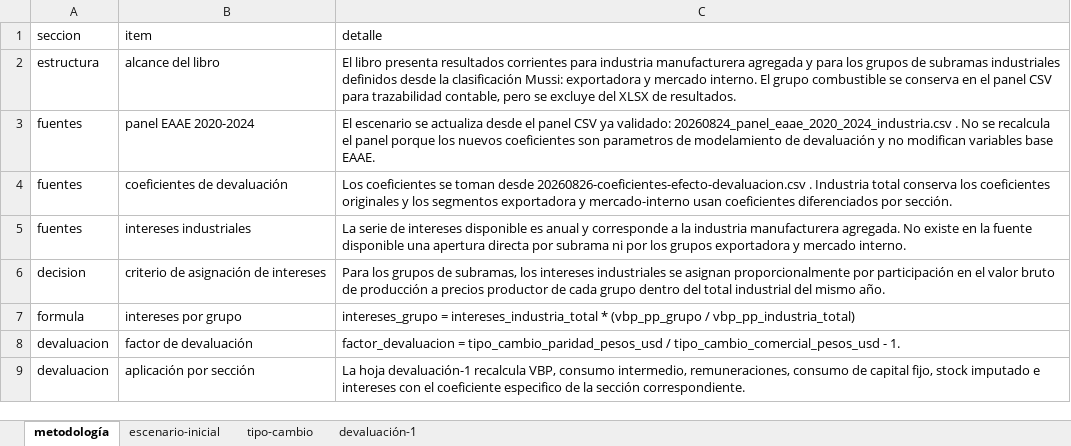
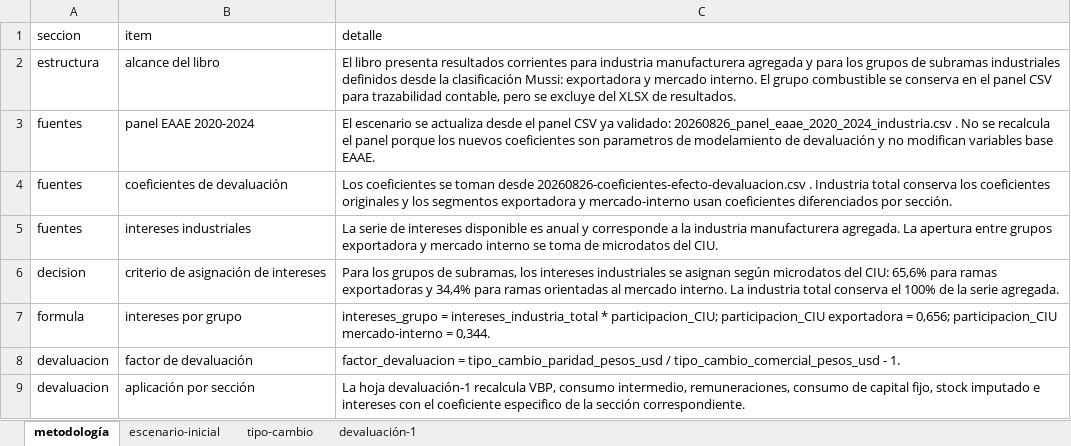
Before and after one commit to feliperuizbruzzone/economia-uruguay, an Excel workbook: data/analysis-data/20260826_panel_eaae_2020_2024_industria_escenario_devaluacion.xlsx, sheet metodología, drawn as a sheet; only a part is shown; values as stored, in another font and other column widths than the file's, no borders; the diff names each change by its address in the sheet, - before the commit and + after, or states it on an @@ line.

Commit message:
distribución intereses CIU

```diff
--- a/data/analysis-data/20260826_panel_eaae_2020_2024_industria_escenario_devaluacion.xlsx (sheet metodología)
+++ b/data/analysis-data/20260826_panel_eaae_2020_2024_industria_escenario_devaluacion.xlsx (sheet metodología)
-C3 (detalle): …ya validado: 20260824_panel_eaae_2020_2024_industria.csv . No…
+C3 (detalle): …ya validado: 20260826_panel_eaae_2020_2024_industria.csv . No…
-C5 (detalle): …manufacturera agregada. No existe en la fuente disponible una apertura directa por subrama ni por los grupos exportadora y mercado interno.
+C5 (detalle): …manufacturera agregada. La apertura entre grupos exportadora y mercado interno se toma de microdatos del CIU.
-C6 (detalle): …se asignan proporcionalmente por participación en el valor bruto de producción a precios productor de cada grupo dentro del total industrial del mismo año.
+C6 (detalle): …se asignan según microdatos del CIU: 65,6% para ramas exportadoras y 34,4% para ramas orientadas al mercado interno. La industria total conserva el 100% de la serie agregada.
-C7 (detalle): …intereses_industria_total * (vbp_pp_grupo / vbp_pp_industria_total)
+C7 (detalle): …intereses_industria_total * participacion_CIU; participacion_CIU exportadora = 0,656; participacion_CIU mercado-interno = 0,344.
```
Also changed, not shown: sheet devaluación-1, sheet escenario-inicial, 13 other files.
